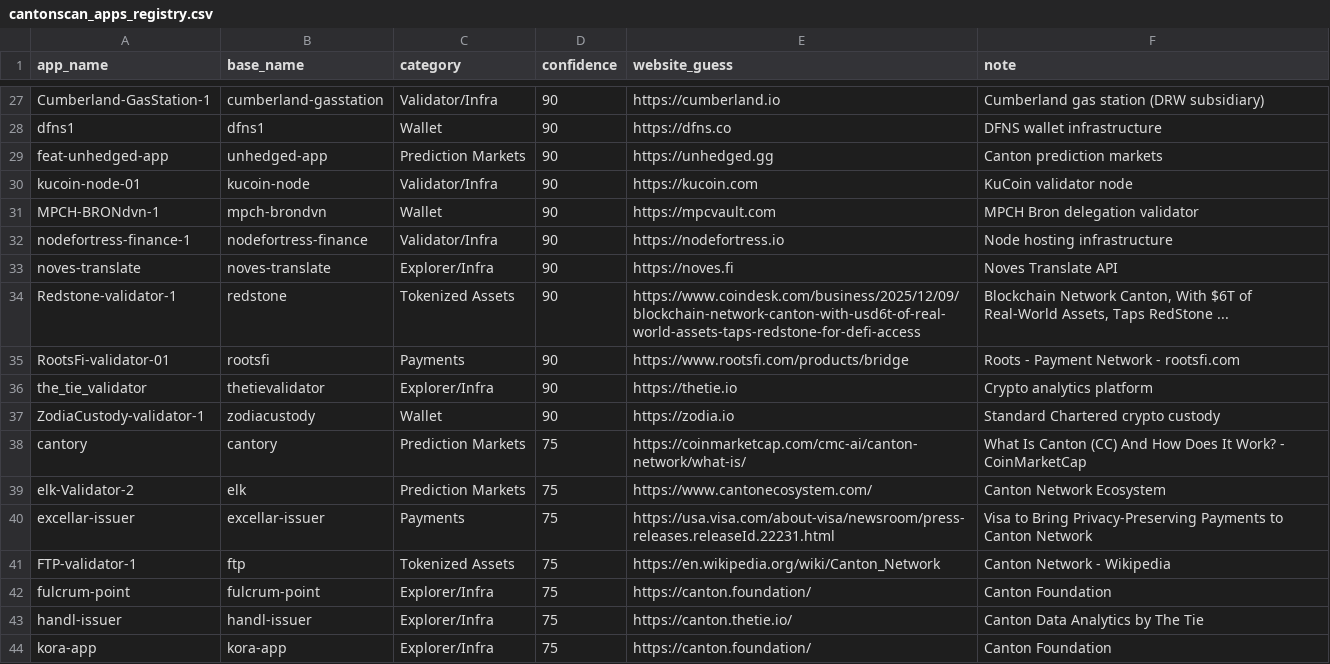
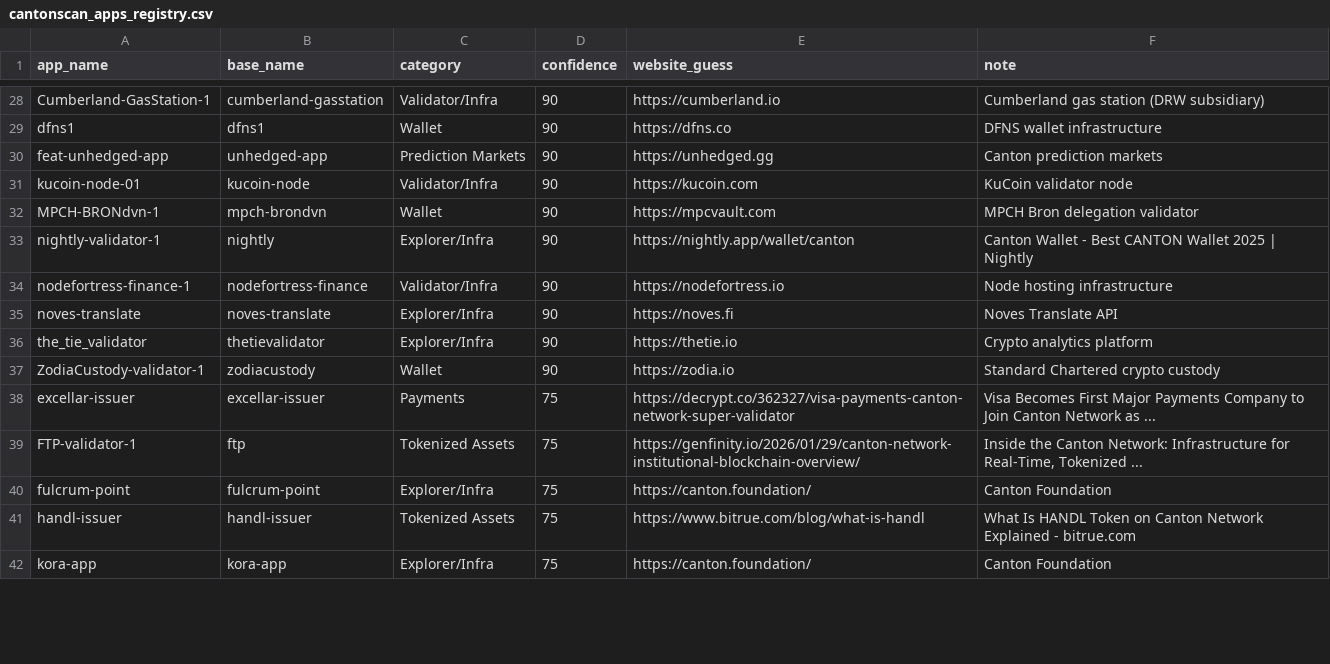
Before and after one commit to guelowrd/canton-ecosystem-dashboard, a CSV file: data/cantonscan_apps_registry.csv, drawn as a sheet; only a part is shown, gaps mark what is left out; the diff covers the shown part only.

```diff
--- a/data/cantonscan_apps_registry.csv
+++ b/data/cantonscan_apps_registry.csv
@@ -31,14 +32,11 @@ kucoin-node-01,kucoin-node,Validator/Infra,90,https://kucoin.com,KuCoin validato
 MPCH-BRONdvn-1,mpch-brondvn,Wallet,90,https://mpcvault.com,MPCH Bron delegation validator
+nightly-validator-1,nightly,Explorer/Infra,90,https://nightly.app/wallet/canton,Canton Wallet - Best CANTON Wallet 2025 | Nightly
 nodefortress-finance-1,nodefortress-finance,Validator/Infra,90,https://nodefortress.io,Node hosting infrastructure
 noves-translate,noves-translate,Explorer/Infra,90,https://noves.fi,Noves Translate API
-Redstone-validator-1,redstone,Tokenized Assets,90,https://www.coindesk.com/business/2025/12/09/blockchain-network-canton-with-usd6t-of-real-world-assets-taps-redstone-for-defi-access,"Blockchain Network Canton, With $6T of Real-World Assets, Taps RedStone ..."
-RootsFi-validator-01,rootsfi,Payments,90,https://www.rootsfi.com/products/bridge,Roots - Payment Network - rootsfi.com
 the_tie_validator,thetievalidator,Explorer/Infra,90,https://thetie.io,Crypto analytics platform
 ZodiaCustody-validator-1,zodiacustody,Wallet,90,https://zodia.io,Standard Chartered crypto custody
-cantory,cantory,Prediction Markets,75,https://coinmarketcap.com/cmc-ai/canton-network/what-is/,What Is Canton (CC) And How Does It Work? - CoinMarketCap
-elk-Validator-2,elk,Prediction Markets,75,https://www.cantonecosystem.com/,Canton Network Ecosystem
-excellar-issuer,excellar-issuer,Payments,75,https://usa.visa.com/about-visa/newsroom/press-releases.releaseId.22231.html,Visa to Bring Privacy-Preserving Payments to Canton Network
-FTP-validator-1,ftp,Tokenized Assets,75,https://en.wikipedia.org/wiki/Canton_Network,Canton Network - Wikipedia
+excellar-issuer,excellar-issuer,Payments,75,https://decrypt.co/362327/visa-payments-canton-network-super-validator,Visa Becomes First Major Payments Company to Join Canton Network as ...
+FTP-validator-1,ftp,Tokenized Assets,75,https://genfinity.io/2026/01/29/canton-network-institutional-blockchain-overview/,"Inside the Canton Network: Infrastructure for Real-Time, Tokenized ..."
 fulcrum-point,fulcrum-point,Explorer/Infra,75,https://canton.foundation/,Canton Foundation
-handl-issuer,handl-issuer,Explorer/Infra,75,https://canton.thetie.io/,Canton Data Analytics by The Tie
+handl-issuer,handl-issuer,Tokenized Assets,75,https://www.bitrue.com/blog/what-is-handl,What Is HANDL Token on Canton Network Explained - bitrue.com
 kora-app,kora-app,Explorer/Infra,75,https://canton.foundation/,Canton Foundation
```
Also changed, not shown: 13 added rows, 11 removed rows and 7 edited cells elsewhere in this file, 5 other files.
